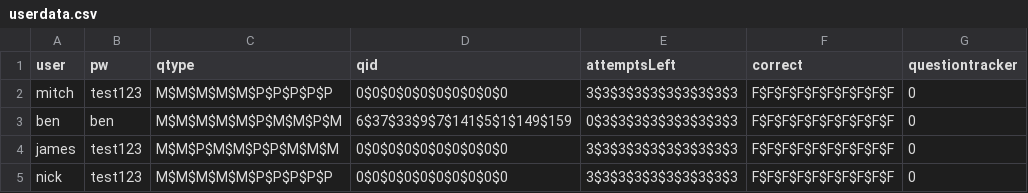
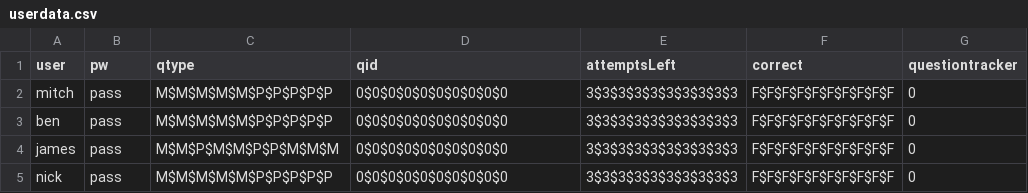
Before and after one commit to benvarian/networks-assignment, a CSV file: Test-Manager/fileio/userdata.csv, drawn as a sheet.

```diff
--- a/Test-Manager/fileio/userdata.csv
+++ b/Test-Manager/fileio/userdata.csv
@@ -1,5 +1,5 @@
 user,pw,qtype,qid,attemptsLeft,correct,questiontracker
-mitch,test123,M$M$M$M$M$P$P$P$P$P,0$0$0$0$0$0$0$0$0$0,3$3$3$3$3$3$3$3$3$3,F$F$F$F$F$F$F$F$F$F,0
-ben,ben,M$M$M$M$M$P$M$M$P$M,6$37$33$9$7$141$5$1$149$159,0$3$3$3$3$3$3$3$3$3,F$F$F$F$F$F$F$F$F$F,0
-james,test123,M$M$P$M$M$P$P$M$M$M,0$0$0$0$0$0$0$0$0$0,3$3$3$3$3$3$3$3$3$3,F$F$F$F$F$F$F$F$F$F,0
-nick,test123,M$M$M$M$M$P$P$P$P$P,0$0$0$0$0$0$0$0$0$0,3$3$3$3$3$3$3$3$3$3,F$F$F$F$F$F$F$F$F$F,0
+mitch,pass,M$M$M$M$M$P$P$P$P$P,0$0$0$0$0$0$0$0$0$0,3$3$3$3$3$3$3$3$3$3,F$F$F$F$F$F$F$F$F$F,0
+ben,pass,M$M$M$M$M$P$P$P$P$P,0$0$0$0$0$0$0$0$0$0,3$3$3$3$3$3$3$3$3$3,F$F$F$F$F$F$F$F$F$F,0
+james,pass,M$M$P$M$M$P$P$M$M$M,0$0$0$0$0$0$0$0$0$0,3$3$3$3$3$3$3$3$3$3,F$F$F$F$F$F$F$F$F$F,0
+nick,pass,M$M$M$M$M$P$P$P$P$P,0$0$0$0$0$0$0$0$0$0,3$3$3$3$3$3$3$3$3$3,F$F$F$F$F$F$F$F$F$F,0
```
Also changed, not shown: 3 other files.
